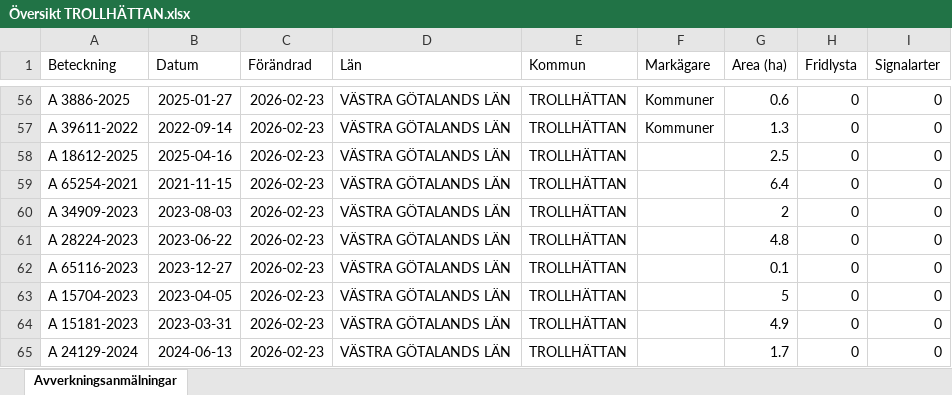
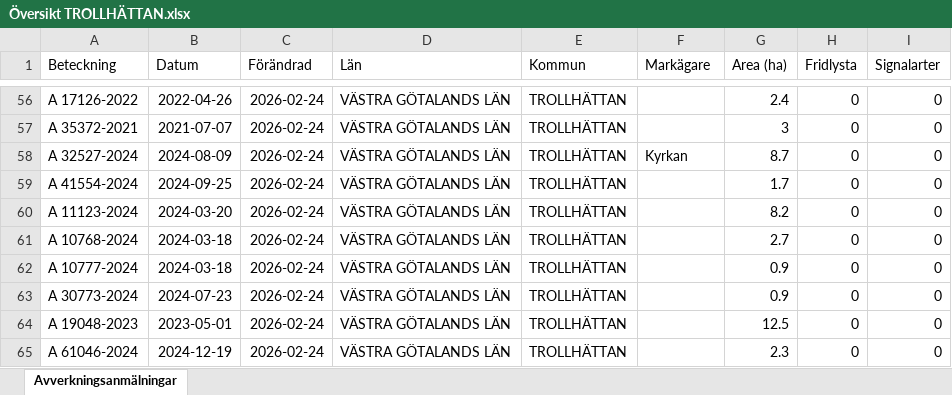
Before and after one commit to klasma/Logging_1488, an Excel workbook: Översikt TROLLHÄTTAN.xlsx, sheet Avverkningsanmälningar, drawn as a sheet; only a part is shown, gaps mark what is left out; values as stored, in another font and other column widths than the file's, no borders; the diff covers the shown part only; the diff names each change by its address in the sheet, - before the commit and + after, or states it on an @@ line.

```diff
--- a/Översikt TROLLHÄTTAN.xlsx (sheet Avverkningsanmälningar)
+++ b/Översikt TROLLHÄTTAN.xlsx (sheet Avverkningsanmälningar)
-A56 (Beteckning): A 3886-2025
+A56 (Beteckning): A 17126-2022
-B56 (Datum): 2025-01-27
+B56 (Datum): 2022-04-26
-C56:C65 (Förändrad): 2026-02-23
+C56:C65 (Förändrad): 2026-02-24
-F56:F57 (Markägare): Kommuner
+F56:F57 (Markägare): (empty)
-G56 (Area (ha)): 0.6
+G56 (Area (ha)): 2.4
-A57 (Beteckning): A 39611-2022
+A57 (Beteckning): A 35372-2021
-B57 (Datum): 2022-09-14
+B57 (Datum): 2021-07-07
-G57 (Area (ha)): 1.3
+G57 (Area (ha)): 3
-A58 (Beteckning): A 18612-2025
+A58 (Beteckning): A 32527-2024
-B58 (Datum): 2025-04-16
+B58 (Datum): 2024-08-09
-F58 (Markägare): (empty)
+F58 (Markägare): Kyrkan
-G58 (Area (ha)): 2.5
+G58 (Area (ha)): 8.7
-A59 (Beteckning): A 65254-2021
+A59 (Beteckning): A 41554-2024
-B59 (Datum): 2021-11-15
+B59 (Datum): 2024-09-25
-G59 (Area (ha)): 6.4
+G59 (Area (ha)): 1.7
-A60 (Beteckning): A 34909-2023
+A60 (Beteckning): A 11123-2024
-B60 (Datum): 2023-08-03
+B60 (Datum): 2024-03-20
-G60 (Area (ha)): 2
+G60 (Area (ha)): 8.2
-A61 (Beteckning): A 28224-2023
+A61 (Beteckning): A 10768-2024
-B61 (Datum): 2023-06-22
+B61 (Datum): 2024-03-18
-G61 (Area (ha)): 4.8
+G61 (Area (ha)): 2.7
-A62 (Beteckning): A 65116-2023
+A62 (Beteckning): A 10777-2024
-B62 (Datum): 2023-12-27
+B62 (Datum): 2024-03-18
-G62 (Area (ha)): 0.1
+G62 (Area (ha)): 0.9
-A63 (Beteckning): A 15704-2023
+A63 (Beteckning): A 30773-2024
-B63 (Datum): 2023-04-05
+B63 (Datum): 2024-07-23
-G63 (Area (ha)): 5
+G63 (Area (ha)): 0.9
-A64 (Beteckning): A 15181-2023
+A64 (Beteckning): A 19048-2023
-B64 (Datum): 2023-03-31
+B64 (Datum): 2023-05-01
-G64 (Area (ha)): 4.9
+G64 (Area (ha)): 12.5
-A65 (Beteckning): A 24129-2024
+A65 (Beteckning): A 61046-2024
-B65 (Datum): 2024-06-13
+B65 (Datum): 2024-12-19
-G65 (Area (ha)): 1.7
+G65 (Area (ha)): 2.3
```
Also changed, not shown: 1035 edited cells elsewhere in this sheet, artfynd/A 13597-2021 artfynd.xlsx, artfynd/A 18264-2022 artfynd.xlsx, 24 other files.
